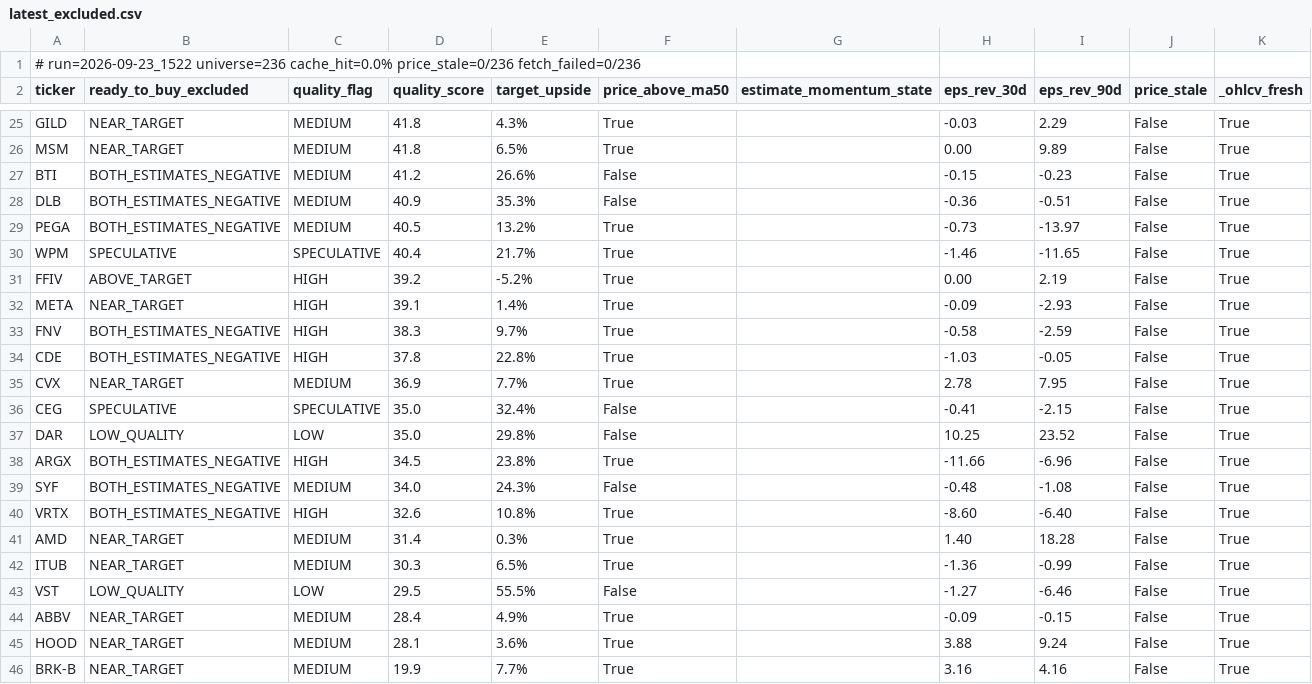
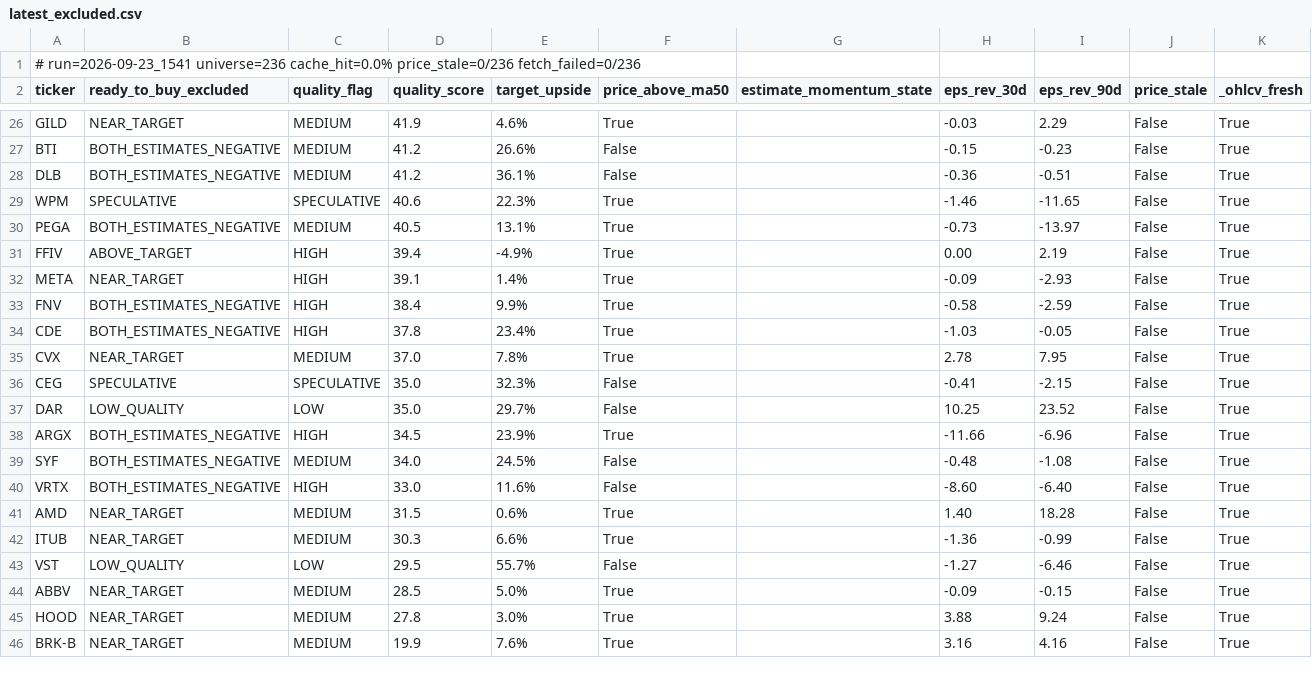
Before and after one commit to uvam3boy-stack/hunter-sk9m3xf7q2, a CSV file: latest_excluded.csv, drawn as a sheet; only a part is shown, gaps mark what is left out; removed rows and columns are numbered as before the commit, all else as after; the diff covers the shown part only; the diff names each change by its address in the sheet, - before the commit and + after, or states it on an @@ line.

```diff
--- a/latest_excluded.csv
+++ b/latest_excluded.csv
-A1 (ticker): # run=2026-09-23_1522 universe=236 cache_hit=0.0%…
+A1 (ticker): # run=2026-09-23_1541 universe=236 cache_hit=0.0%…
-D26 (quality_score): 41.8
+D26 (quality_score): 41.9
-E26 (target_upside): 4.3%
+E26 (target_upside): 4.6%
-row 26: MSM | NEAR_TARGET | MEDIUM | 41.8 | 6.5% | True |  | 0.00 | 9.89 | False | True
-D28 (quality_score): 40.9
+D28 (quality_score): 41.2
-E28 (target_upside): 35.3%
+E28 (target_upside): 36.1%
+row 29: WPM | SPECULATIVE | SPECULATIVE | 40.6 | 22.3% | True |  | -1.46 | -11.65 | False | True
-E30 (target_upside): 13.2%
+E30 (target_upside): 13.1%
-row 30: WPM | SPECULATIVE | SPECULATIVE | 40.4 | 21.7% | True |  | -1.46 | -11.65 | False | True
-D31 (quality_score): 39.2
+D31 (quality_score): 39.4
-E31 (target_upside): -5.2%
+E31 (target_upside): -4.9%
-D33 (quality_score): 38.3
+D33 (quality_score): 38.4
-E33 (target_upside): 9.7%
+E33 (target_upside): 9.9%
-E34 (target_upside): 22.8%
+E34 (target_upside): 23.4%
-D35 (quality_score): 36.9
+D35 (quality_score): 37.0
-E35 (target_upside): 7.7%
+E35 (target_upside): 7.8%
-E36 (target_upside): 32.4%
+E36 (target_upside): 32.3%
-E37 (target_upside): 29.8%
+E37 (target_upside): 29.7%
-E38 (target_upside): 23.8%
+E38 (target_upside): 23.9%
-E39 (target_upside): 24.3%
+E39 (target_upside): 24.5%
-D40 (quality_score): 32.6
+D40 (quality_score): 33.0
-E40 (target_upside): 10.8%
+E40 (target_upside): 11.6%
-F40 (price_above_ma50): True
+F40 (price_above_ma50): False
-D41 (quality_score): 31.4
+D41 (quality_score): 31.5
-E41 (target_upside): 0.3%
+E41 (target_upside): 0.6%
-E42 (target_upside): 6.5%
+E42 (target_upside): 6.6%
-E43 (target_upside): 55.5%
+E43 (target_upside): 55.7%
-D44 (quality_score): 28.4
+D44 (quality_score): 28.5
-E44 (target_upside): 4.9%
+E44 (target_upside): 5.0%
-D45 (quality_score): 28.1
+D45 (quality_score): 27.8
-E45 (target_upside): 3.6%
+E45 (target_upside): 3.0%
-E46 (target_upside): 7.7%
+E46 (target_upside): 7.6%
```
Also changed, not shown: 2 added rows, 1 removed row and 33 edited cells elsewhere in this file, latest.csv, latest_quality_on_dip.csv, 3 other files.
